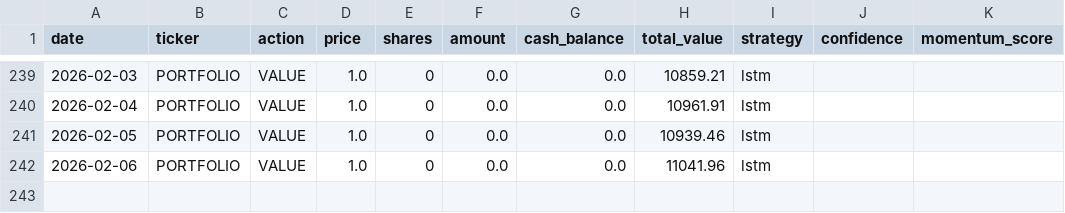
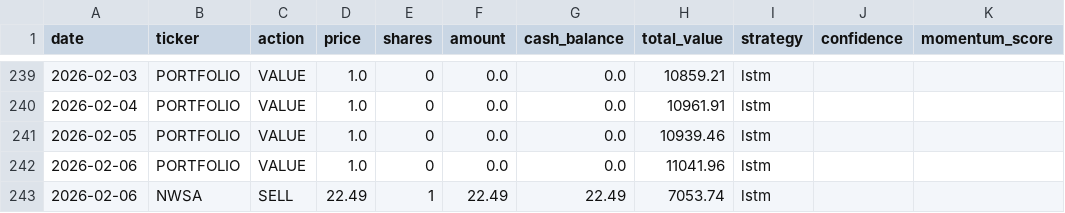
Before and after one commit to PAT0216/paper-trader, a CSV file: data/ledgers/ledger_lstm.csv, drawn as a sheet; only a part is shown, gaps mark what is left out; the diff names each change by its address in the sheet, - before the commit and + after, or states it on an @@ line.

Commit message:
lstm: Daily trade 2026-02-06

```diff
--- a/data/ledgers/ledger_lstm.csv
+++ b/data/ledgers/ledger_lstm.csv
+row 243: 2026-02-06 | NWSA | SELL | 22.49 | 1 | 22.49 | 22.49 | 7053.74 | lstm
```
Also changed, not shown: 3 other files.
